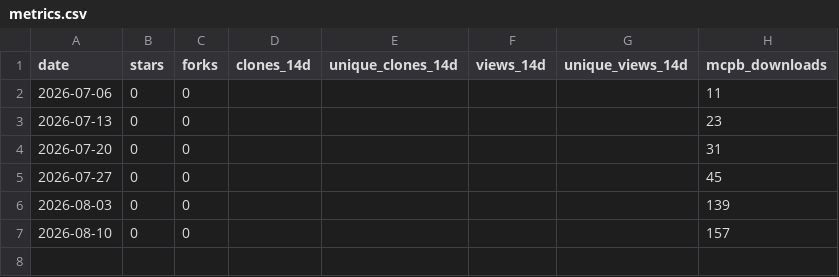
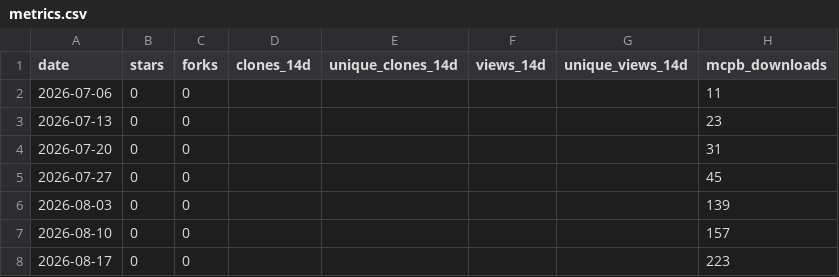
Before and after one commit to GhostlyGawd/engineering-board, a CSV file: docs/metrics.csv, drawn as a sheet; the diff names each change by its address in the sheet, - before the commit and + after, or states it on an @@ line.

```diff
--- a/docs/metrics.csv
+++ b/docs/metrics.csv
+row 8: 2026-08-17 | 0 | 0 |  |  |  |  | 223
```
